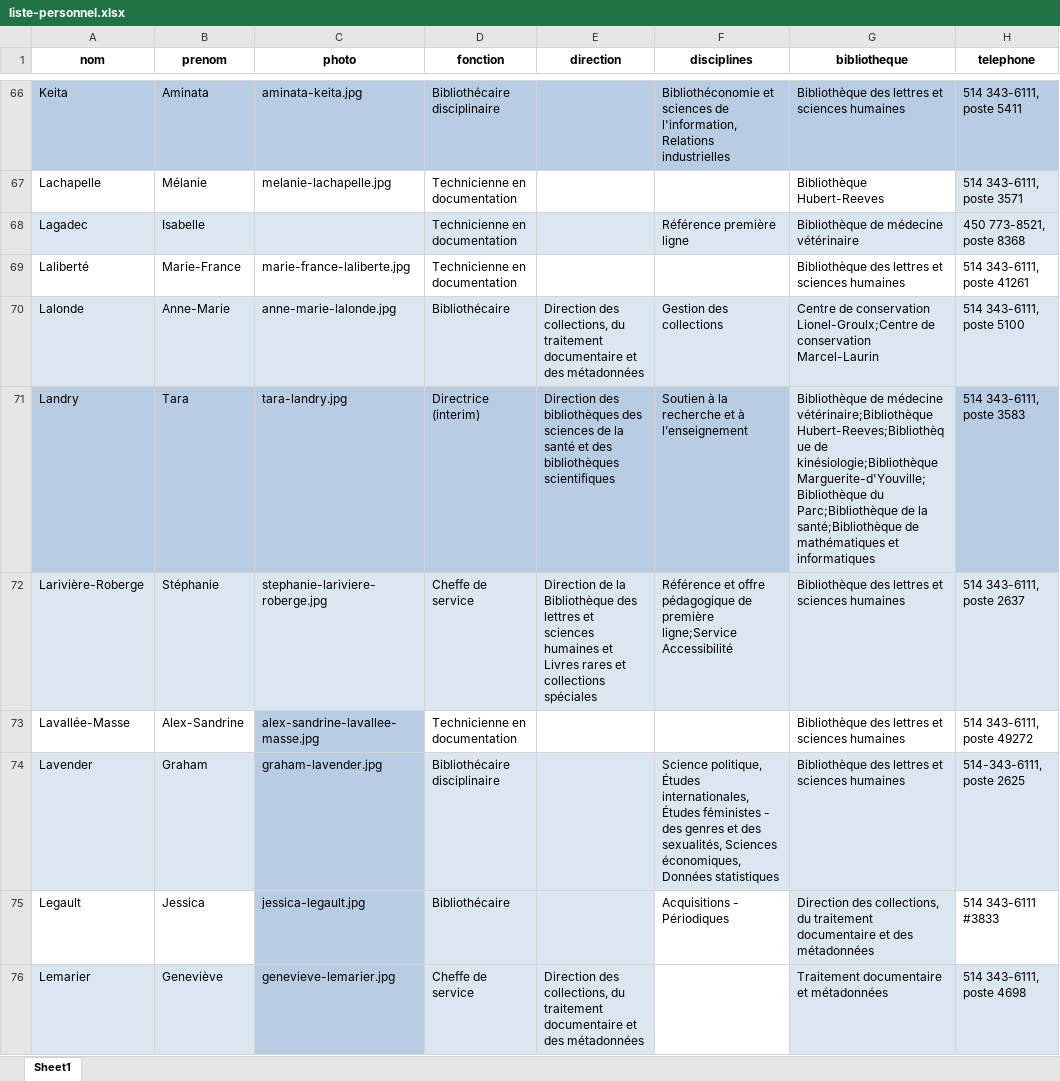
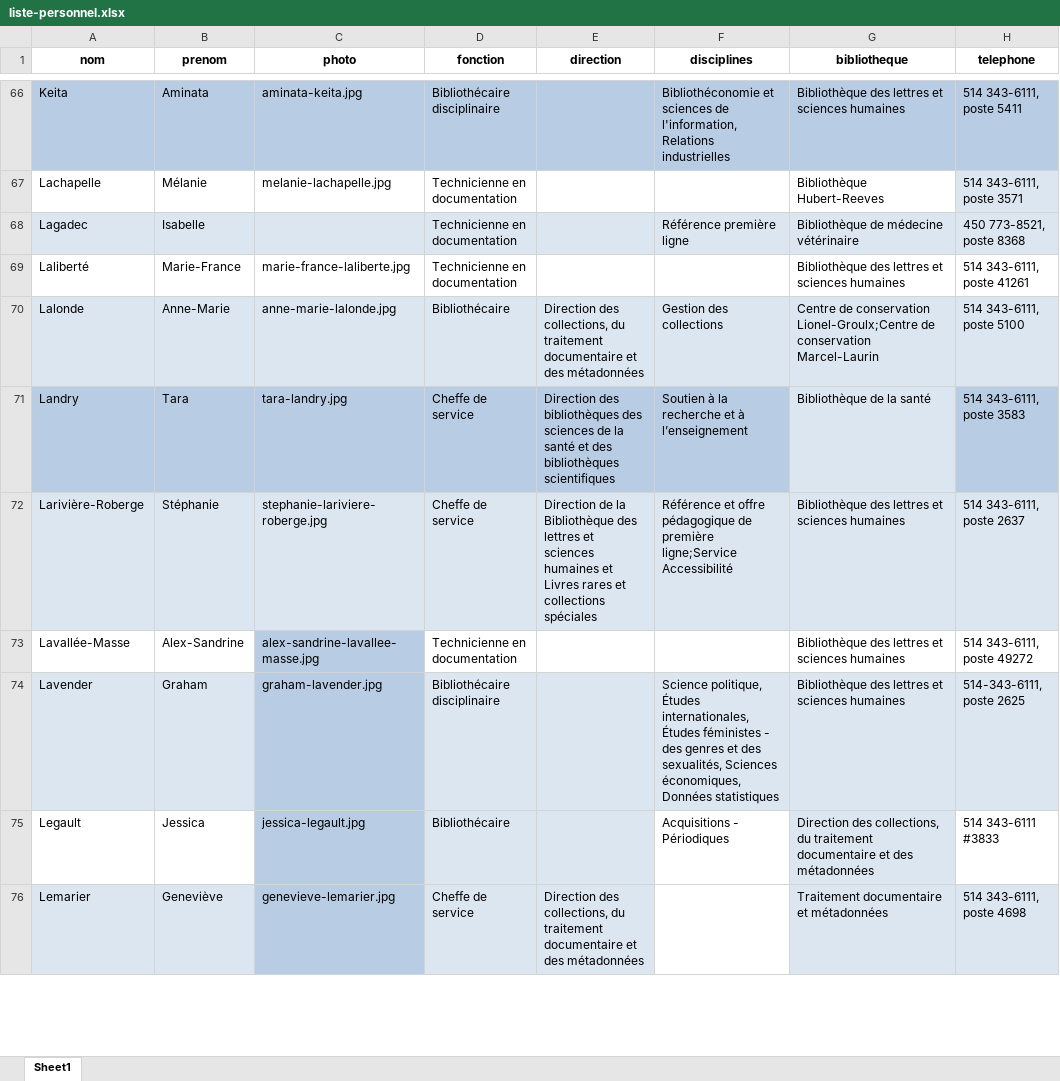
Before and after one commit to bibudem/coquille-web, an Excel workbook: content/personnel/liste-personnel.xlsx, sheet Sheet1, drawn as a sheet; only a part is shown, gaps mark what is left out; values as stored, in another font and other column widths than the file's, no borders; table styles not drawn; the diff names each change by its address in the sheet, - before the commit and + after, or states it on an @@ line.

Commit message:
feat(repertoire-personnel): Mise à jour des informations concernant Tara Landry

```diff
--- a/content/personnel/liste-personnel.xlsx (sheet Sheet1)
+++ b/content/personnel/liste-personnel.xlsx (sheet Sheet1)
-D71 (fonction): Directrice (interim)
+D71 (fonction): Cheffe de service
-G71 (bibliotheque): Bibliothèque de médecine vétérinaire;Bibliothèque Hubert-Reeves;Bibliothèque de kinésiologie;Bibliothèque Marguerite-d'Youville;Bibliothèque du Parc;Bibliothèque de la santé;Bibliothèque de mathématiques et informatiques
+G71 (bibliotheque): Bibliothèque de la santé
```
